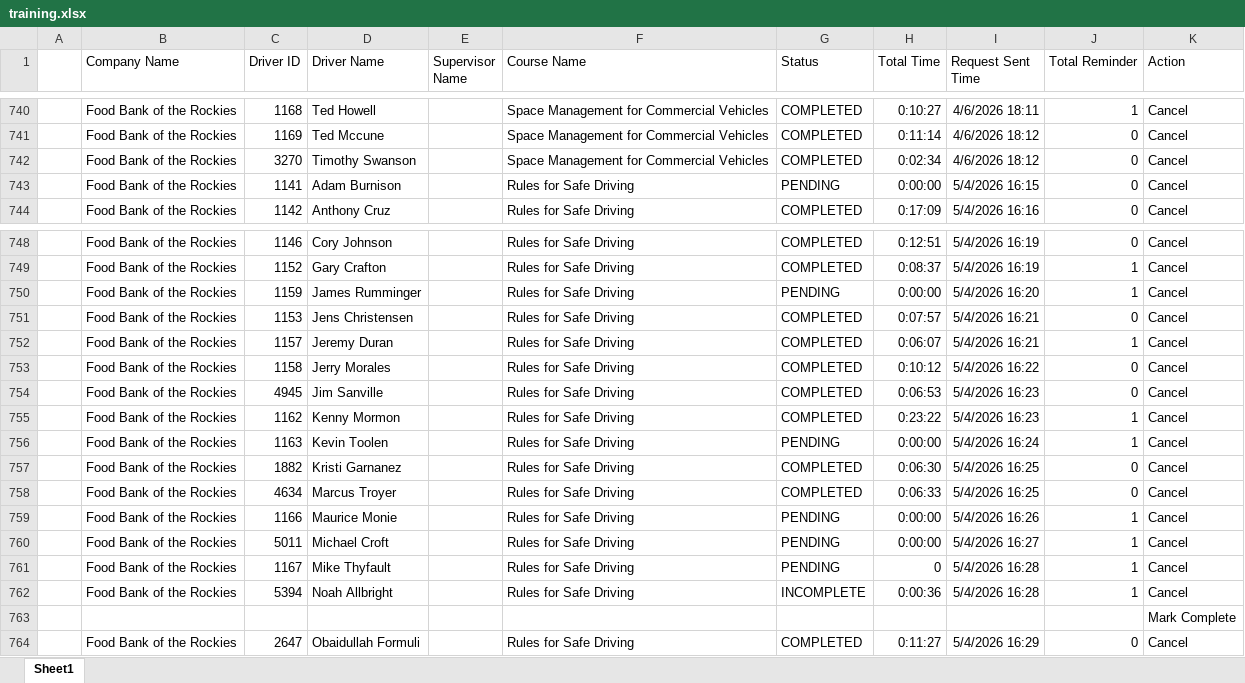
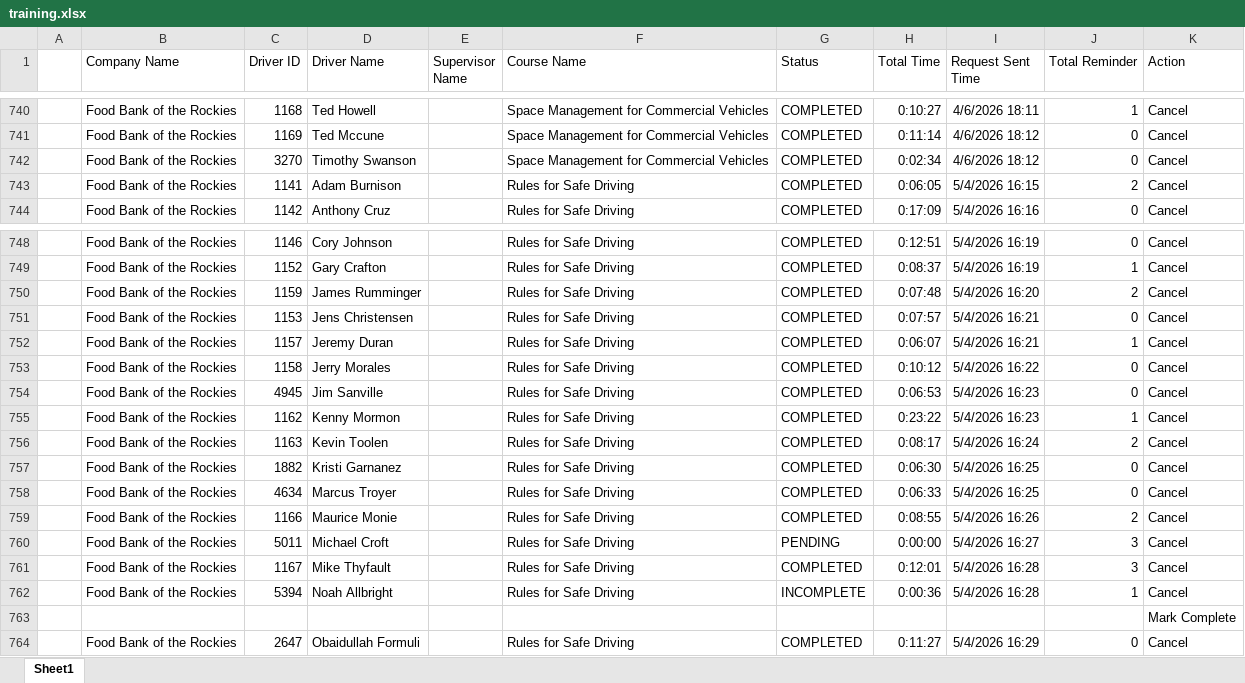
Before and after one commit to jmullins-DEN/Food-Bank, an Excel workbook: training.xlsx, sheet Sheet1, drawn as a sheet; only a part is shown, gaps mark what is left out; values as stored, in another font and other column widths than the file's, no borders; the diff names each change by its address in the sheet, - before the commit and + after, or states it on an @@ line.

Commit message:
Add files via upload

```diff
--- a/training.xlsx (sheet Sheet1)
+++ b/training.xlsx (sheet Sheet1)
-G743 (Status): PENDING
+G743 (Status): COMPLETED
-H743 (Total Time): 0:00:00
+H743 (Total Time): 0:06:05
-J743 (Total Reminder): 0
+J743 (Total Reminder): 2
-G750 (Status): PENDING
+G750 (Status): COMPLETED
-H750 (Total Time): 0:00:00
+H750 (Total Time): 0:07:48
-J750 (Total Reminder): 1
+J750 (Total Reminder): 2
-G756 (Status): PENDING
+G756 (Status): COMPLETED
-H756 (Total Time): 0:00:00
+H756 (Total Time): 0:08:17
-J756 (Total Reminder): 1
+J756 (Total Reminder): 2
-G759 (Status): PENDING
+G759 (Status): COMPLETED
-H759 (Total Time): 0:00:00
+H759 (Total Time): 0:08:55
-J759 (Total Reminder): 1
+J759 (Total Reminder): 2
-J760:J761 (Total Reminder): 1
+J760:J761 (Total Reminder): 3
-G761 (Status): PENDING
+G761 (Status): COMPLETED
-H761 (Total Time): 0
+H761 (Total Time): 0:12:01
```
